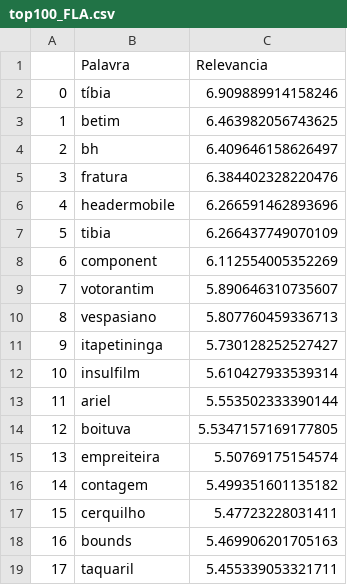
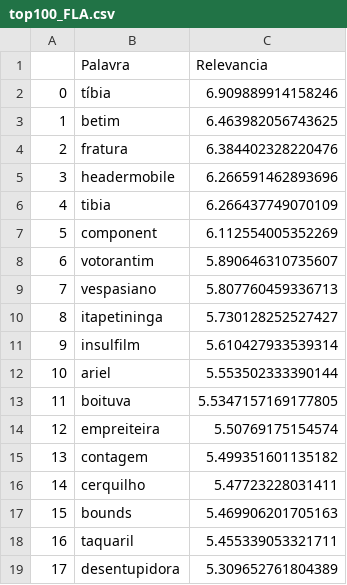
Before and after one commit to Pellizzon/MegadadosAPS2, a CSV file: top100_FLA.csv, drawn as a sheet; only a part is shown; the diff covers the shown part only.

```diff
--- a/top100_FLA.csv
+++ b/top100_FLA.csv
@@ -3,17 +3,17 @@
 1,betim,6.463982056743625
-2,bh,6.409646158626497
-3,fratura,6.384402328220476
-4,headermobile,6.266591462893696
-5,tibia,6.266437749070109
-6,component,6.112554005352269
-7,votorantim,5.890646310735607
-8,vespasiano,5.807760459336713
-9,itapetininga,5.730128252527427
-10,insulfilm,5.610427933539314
-11,ariel,5.553502333390144
-12,boituva,5.5347157169177805
-13,empreiteira,5.50769175154574
-14,contagem,5.499351601135182
-15,cerquilho,5.47723228031411
-16,bounds,5.469906201705163
-17,taquaril,5.455339053321711
+2,fratura,6.384402328220476
+3,headermobile,6.266591462893696
+4,tibia,6.266437749070109
+5,component,6.112554005352269
+6,votorantim,5.890646310735607
+7,vespasiano,5.807760459336713
+8,itapetininga,5.730128252527427
+9,insulfilm,5.610427933539314
+10,ariel,5.553502333390144
+11,boituva,5.5347157169177805
+12,empreiteira,5.50769175154574
+13,contagem,5.499351601135182
+14,cerquilho,5.47723228031411
+15,bounds,5.469906201705163
+16,taquaril,5.455339053321711
+17,desentupidora,5.309652761804389
```
Also changed, not shown: 164 edited cells elsewhere in this file, brasil_top100_FLA.csv, brasil_top100_FLU.csv, 5 other files.
